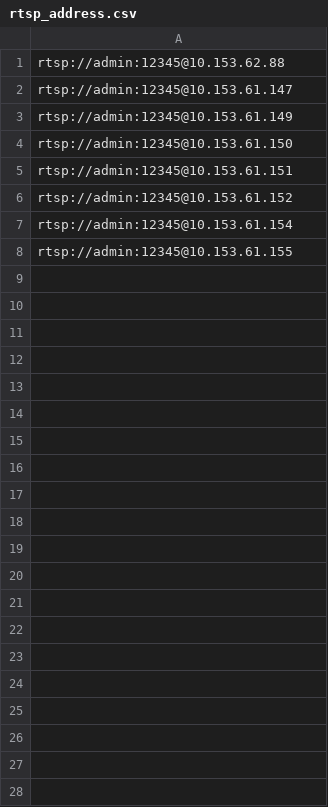
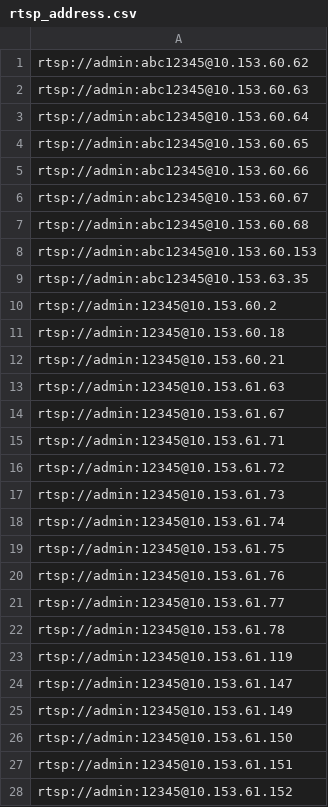
Before and after one commit to theerawatramchuen/cctv_mon, a CSV file: rtsp_address.csv, drawn as a sheet; only a part is shown; the shorter side is filled out with more unchanged rows; the diff covers the shown part only.

```diff
--- a/rtsp_address.csv
+++ b/rtsp_address.csv
@@ -1,2 +1,24 @@
-rtsp://admin:12345@10.153.62.88
+rtsp://admin:abc12345@10.153.60.62
+rtsp://admin:abc12345@10.153.60.63
+rtsp://admin:abc12345@10.153.60.64
+rtsp://admin:abc12345@10.153.60.65
+rtsp://admin:abc12345@10.153.60.66
+rtsp://admin:abc12345@10.153.60.67
+rtsp://admin:abc12345@10.153.60.68
+rtsp://admin:abc12345@10.153.60.153
+rtsp://admin:abc12345@10.153.63.35
+rtsp://admin:12345@10.153.60.2
+rtsp://admin:12345@10.153.60.18
+rtsp://admin:12345@10.153.60.21
+rtsp://admin:12345@10.153.61.63
+rtsp://admin:12345@10.153.61.67
+rtsp://admin:12345@10.153.61.71
+rtsp://admin:12345@10.153.61.72
+rtsp://admin:12345@10.153.61.73
+rtsp://admin:12345@10.153.61.74
+rtsp://admin:12345@10.153.61.75
+rtsp://admin:12345@10.153.61.76
+rtsp://admin:12345@10.153.61.77
+rtsp://admin:12345@10.153.61.78
+rtsp://admin:12345@10.153.61.119
 rtsp://admin:12345@10.153.61.147
```
Also changed, not shown: 39 added rows elsewhere in this file, 1 other file.
